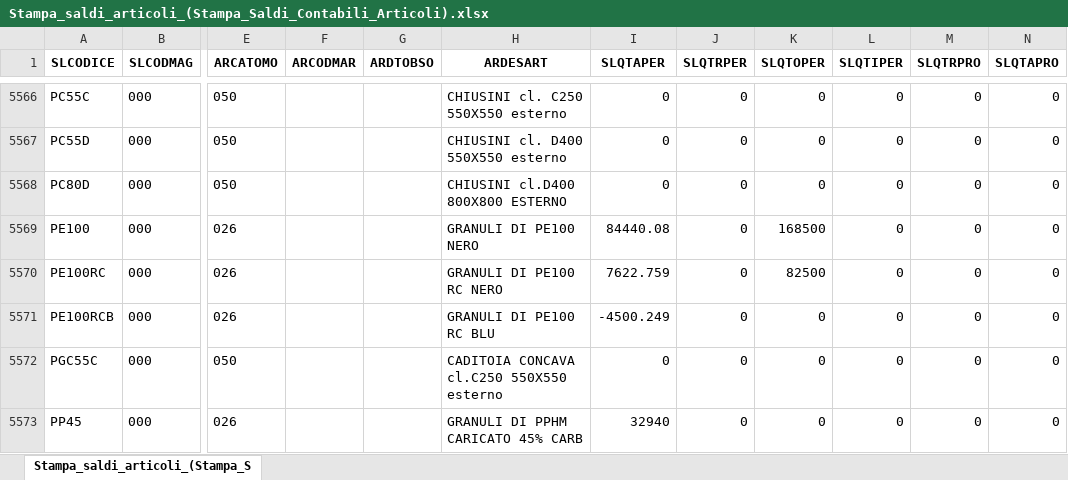
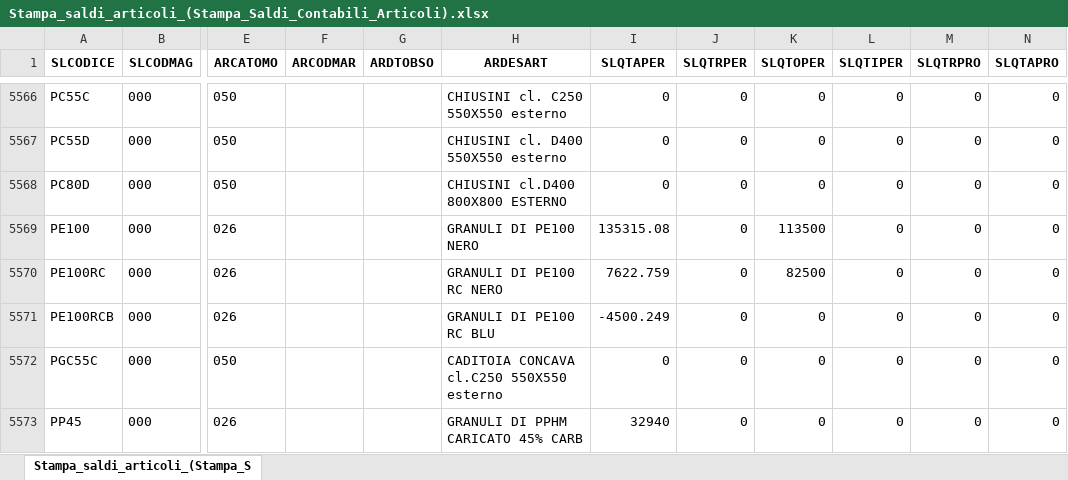
Before and after one commit to Riccini/giacenze-magazzino, an Excel workbook: Stampa_saldi_articoli_(Stampa_Saldi_Contabili_Articoli).xlsx, sheet Stampa_saldi_articoli_(Stampa_S, drawn as a sheet; only a part is shown, gaps mark what is left out; values as stored, in another font and other column widths than the file's, no borders; the diff covers the shown part only; the diff names each change by its address in the sheet, - before the commit and + after, or states it on an @@ line.

```diff
--- a/Stampa_saldi_articoli_(Stampa_Saldi_Contabili_Articoli).xlsx (sheet Stampa_saldi_articoli_(Stampa_S)
+++ b/Stampa_saldi_articoli_(Stampa_Saldi_Contabili_Articoli).xlsx (sheet Stampa_saldi_articoli_(Stampa_S)
-I5569 (SLQTAPER): 84440.08
+I5569 (SLQTAPER): 135315.08
-K5569 (SLQTOPER): 168500
+K5569 (SLQTOPER): 113500
```
Also changed, not shown: 12 edited cells elsewhere in this sheet.
